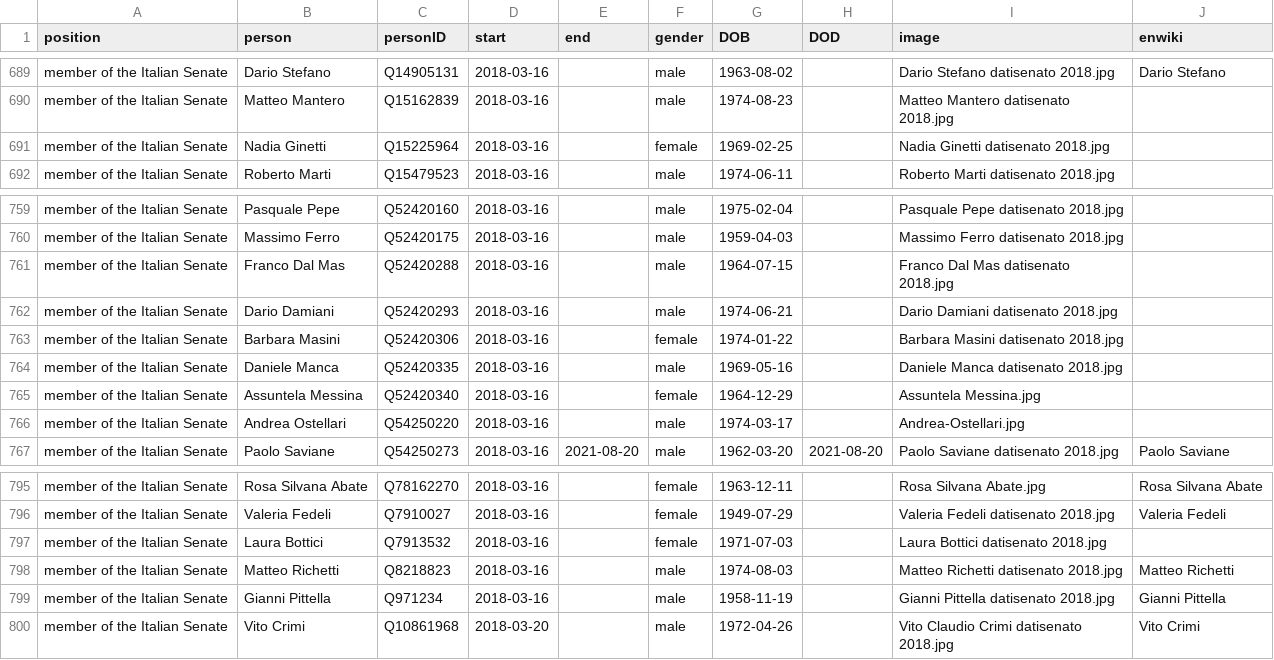
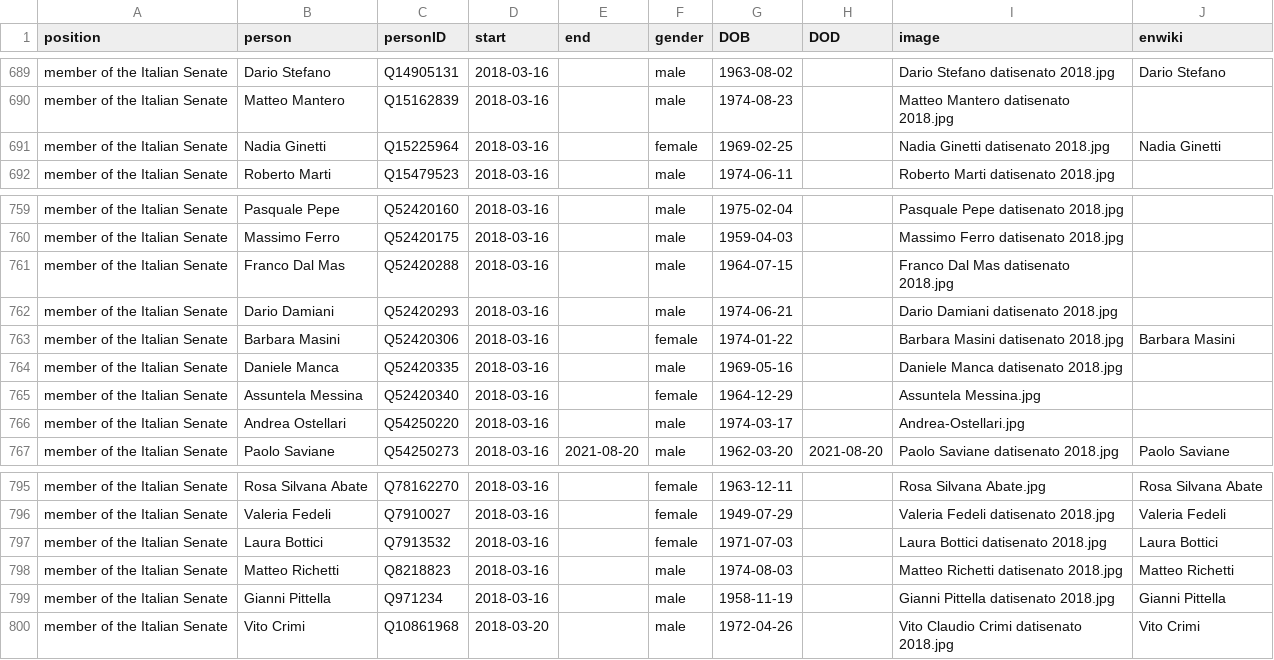
Before and after one commit to every-politician-scrapers/italy-ministers, a CSV file: html/legislators.csv, drawn as a sheet; only a part is shown, gaps mark what is left out; the diff covers the shown part only.

```diff
--- a/html/legislators.csv
+++ b/html/legislators.csv
@@ -690,3 +690,3 @@ member of the Italian Senate,Dario Stefano,Q14905131,2018-03-16,,male,1963-08-02
 member of the Italian Senate,Matteo Mantero,Q15162839,2018-03-16,,male,1974-08-23,,Matteo Mantero datisenato 2018.jpg,
-member of the Italian Senate,Nadia Ginetti,Q15225964,2018-03-16,,female,1969-02-25,,Nadia Ginetti datisenato 2018.jpg,
+member of the Italian Senate,Nadia Ginetti,Q15225964,2018-03-16,,female,1969-02-25,,Nadia Ginetti datisenato 2018.jpg,Nadia Ginetti
 member of the Italian Senate,Roberto Marti,Q15479523,2018-03-16,,male,1974-06-11,,Roberto Marti datisenato 2018.jpg,
@@ -762,3 +762,3 @@ member of the Italian Senate,Franco Dal Mas,Q52420288,2018-03-16,,male,1964-07-1
 member of the Italian Senate,Dario Damiani,Q52420293,2018-03-16,,male,1974-06-21,,Dario Damiani datisenato 2018.jpg,
-member of the Italian Senate,Barbara Masini,Q52420306,2018-03-16,,female,1974-01-22,,Barbara Masini datisenato 2018.jpg,
+member of the Italian Senate,Barbara Masini,Q52420306,2018-03-16,,female,1974-01-22,,Barbara Masini datisenato 2018.jpg,Barbara Masini
 member of the Italian Senate,Daniele Manca,Q52420335,2018-03-16,,male,1969-05-16,,Daniele Manca datisenato 2018.jpg,
@@ -796,3 +796,3 @@ member of the Italian Senate,Rosa Silvana Abate,Q78162270,2018-03-16,,female,196
 member of the Italian Senate,Valeria Fedeli,Q7910027,2018-03-16,,female,1949-07-29,,Valeria Fedeli datisenato 2018.jpg,Valeria Fedeli
-member of the Italian Senate,Laura Bottici,Q7913532,2018-03-16,,female,1971-07-03,,Laura Bottici datisenato 2018.jpg,
+member of the Italian Senate,Laura Bottici,Q7913532,2018-03-16,,female,1971-07-03,,Laura Bottici datisenato 2018.jpg,Laura Bottici
 member of the Italian Senate,Matteo Richetti,Q8218823,2018-03-16,,male,1974-08-03,,Matteo Richetti datisenato 2018.jpg,Matteo Richetti
```
Also changed, not shown: 1 added row and 7 edited cells elsewhere in this file, 1 other file.
